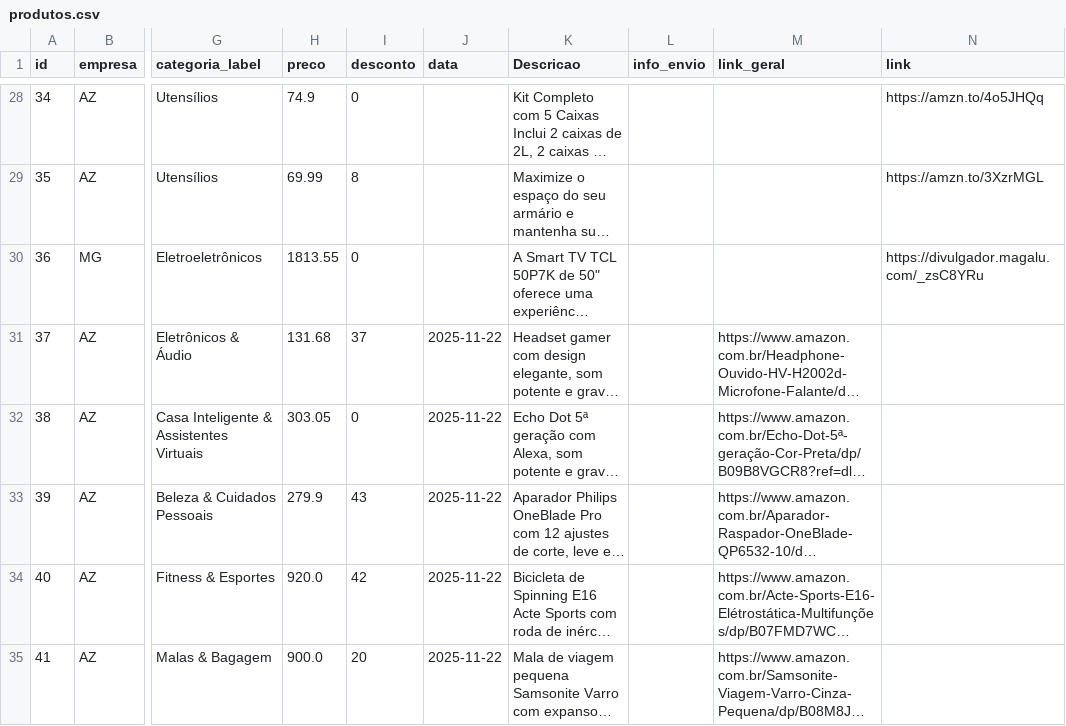
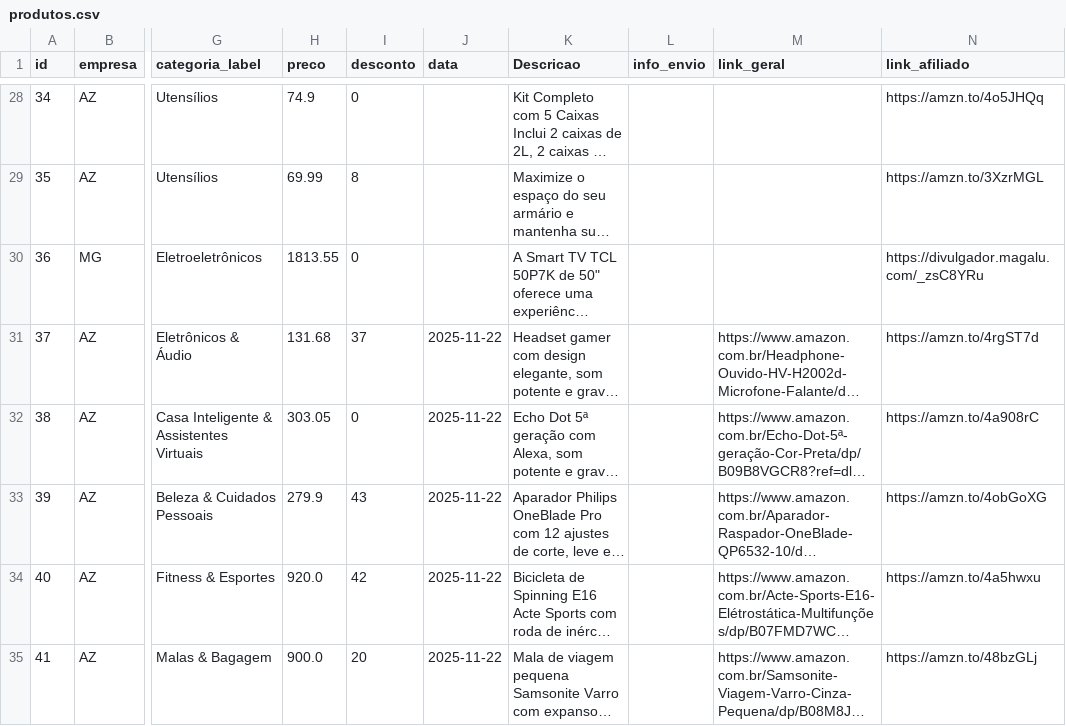
Before and after one commit to casafacilstr/casafacilstr.github.io, a CSV file: produtos.csv, drawn as a sheet; only a part is shown, gaps mark what is left out; long unchanged cells end in …; the diff names each change by its address in the sheet, - before the commit and + after, or states it on an @@ line.

Commit message:
Update produtos.csv

```diff
--- a/produtos.csv
+++ b/produtos.csv
-N1: link
+N1: link_afiliado
-N31 (link_afiliado): (empty)
+N31 (link_afiliado): https://amzn.to/4rgST7d
-N32 (link_afiliado): (empty)
+N32 (link_afiliado): https://amzn.to/4a908rC
-N33 (link_afiliado): (empty)
+N33 (link_afiliado): https://amzn.to/4obGoXG
-N34 (link_afiliado): (empty)
+N34 (link_afiliado): https://amzn.to/4a5hwxu
-N35 (link_afiliado): (empty)
+N35 (link_afiliado): https://amzn.to/48bzGLj
```
